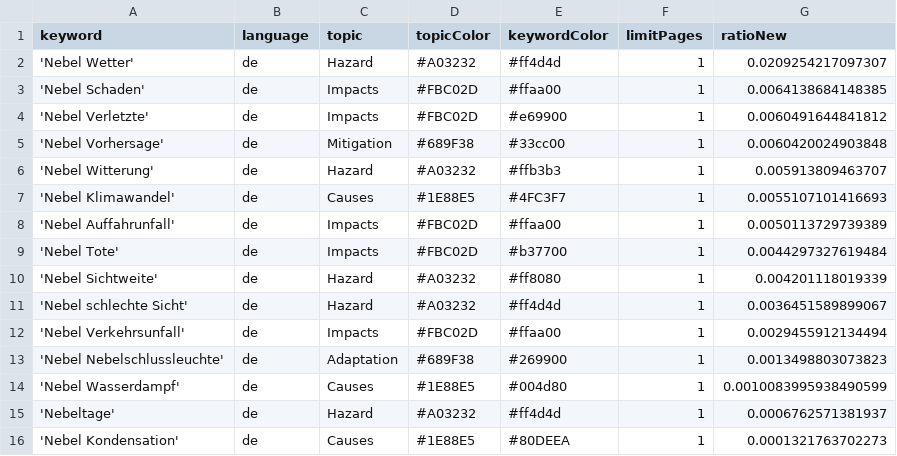
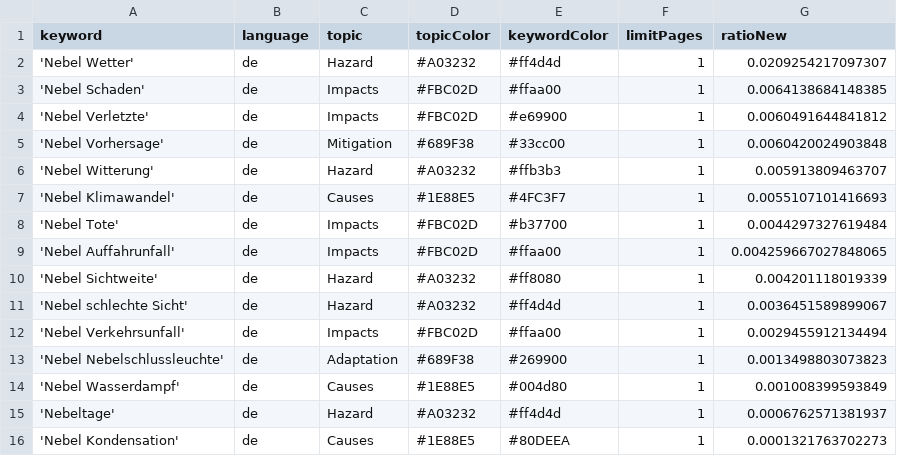
Before and after one commit to Leoniews/fogIsComing, a CSV file: keywords.csv, drawn as a sheet.

Commit message:
Commit from GitHub Actions (harvest:0.0)

```diff
--- a/keywords.csv
+++ b/keywords.csv
@@ -7,4 +7,4 @@ keyword,language,topic,topicColor,keywordColor,limitPages,ratioNew
 'Nebel Klimawandel',de,Causes,#1E88E5,#4FC3F7,1,0.0055107101416693
-'Nebel Auffahrunfall',de,Impacts,#FBC02D,#ffaa00,1,0.0050113729739389
 'Nebel Tote',de,Impacts,#FBC02D,#b37700,1,0.0044297327619484
+'Nebel Auffahrunfall',de,Impacts,#FBC02D,#ffaa00,1,0.004259667027848065
 'Nebel Sichtweite',de,Hazard,#A03232,#ff8080,1,0.004201118019339
@@ -13,3 +13,3 @@ keyword,language,topic,topicColor,keywordColor,limitPages,ratioNew
 'Nebel Nebelschlussleuchte',de,Adaptation,#689F38,#269900,1,0.0013498803073823
-'Nebel Wasserdampf',de,Causes,#1E88E5,#004d80,1,0.0010083995938490599
+'Nebel Wasserdampf',de,Causes,#1E88E5,#004d80,1,0.001008399593849
 'Nebeltage',de,Hazard,#A03232,#ff4d4d,1,0.0006762571381937
```
